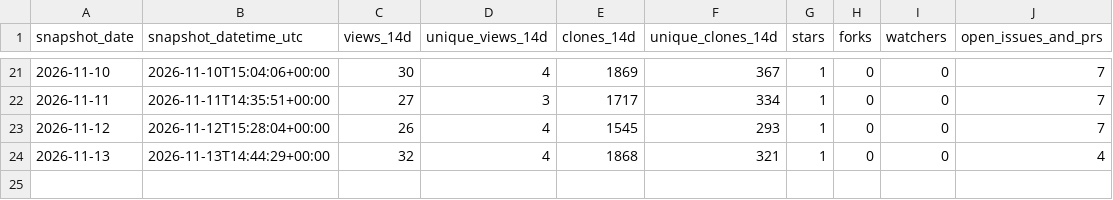
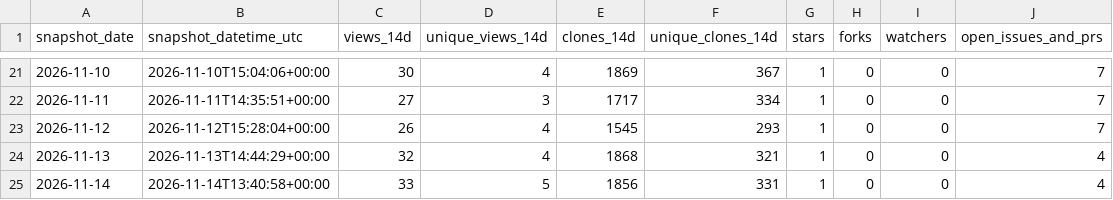
Before and after one commit to danielep71/K-IRRBB-Prepayment_Models, a CSV file: data/traffic.csv, drawn as a sheet; only a part is shown, gaps mark what is left out; the diff names each change by its address in the sheet, - before the commit and + after, or states it on an @@ line.

```diff
--- a/data/traffic.csv
+++ b/data/traffic.csv
+row 25: 2026-11-14 | 2026-11-14T13:40:58+00:00 | 33 | 5 | 1856 | 331 | 1 | 0 | 0 | 4
```
Also changed, not shown: data/popular_paths.csv, data/referrers.csv, 3 other files.
